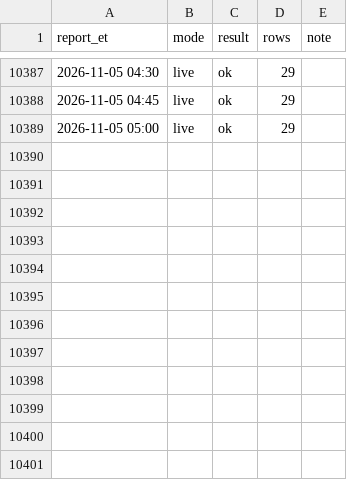
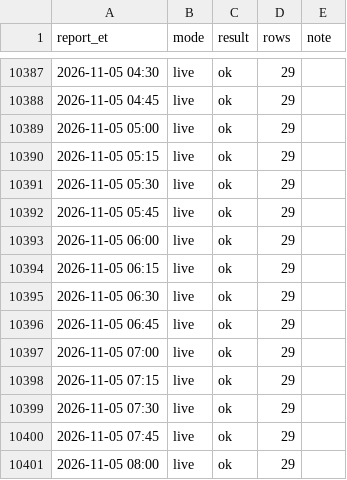
Before and after one commit to kanyewestlover55/beat_ye_bookie, a CSV file: data/injuries/reports_log.csv, drawn as a sheet; only a part is shown, gaps mark what is left out.

Commit message:
injury reports 2026-11-05T13:32Z

```diff
--- a/data/injuries/reports_log.csv
+++ b/data/injuries/reports_log.csv
@@ -10389 +10389,13 @@ report_et,mode,result,rows,note
 2026-11-05 05:00,live,ok,29,
+2026-11-05 05:15,live,ok,29,
+2026-11-05 05:30,live,ok,29,
+2026-11-05 05:45,live,ok,29,
+2026-11-05 06:00,live,ok,29,
+2026-11-05 06:15,live,ok,29,
+2026-11-05 06:30,live,ok,29,
+2026-11-05 06:45,live,ok,29,
+2026-11-05 07:00,live,ok,29,
+2026-11-05 07:15,live,ok,29,
+2026-11-05 07:30,live,ok,29,
+2026-11-05 07:45,live,ok,29,
+2026-11-05 08:00,live,ok,29,
```
